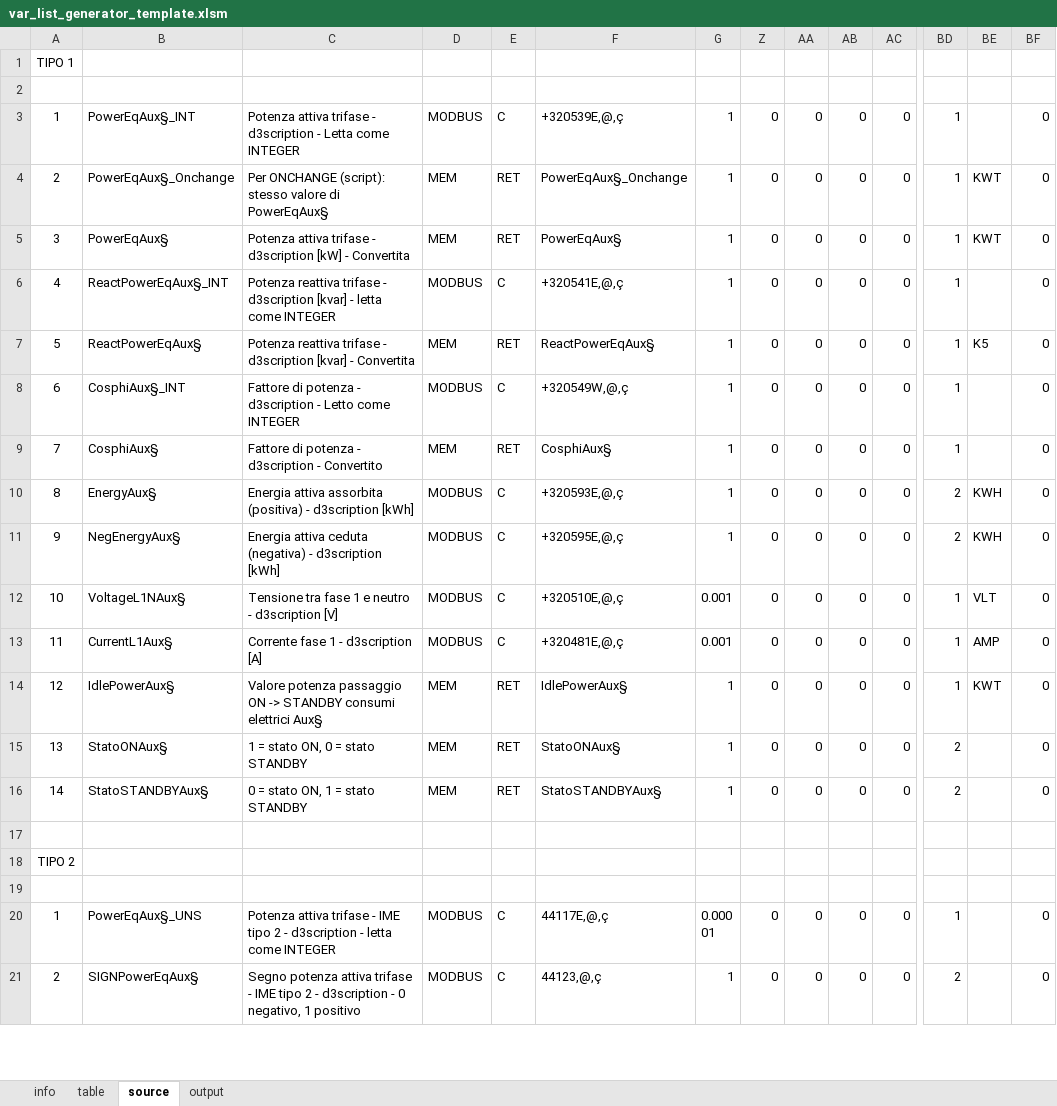
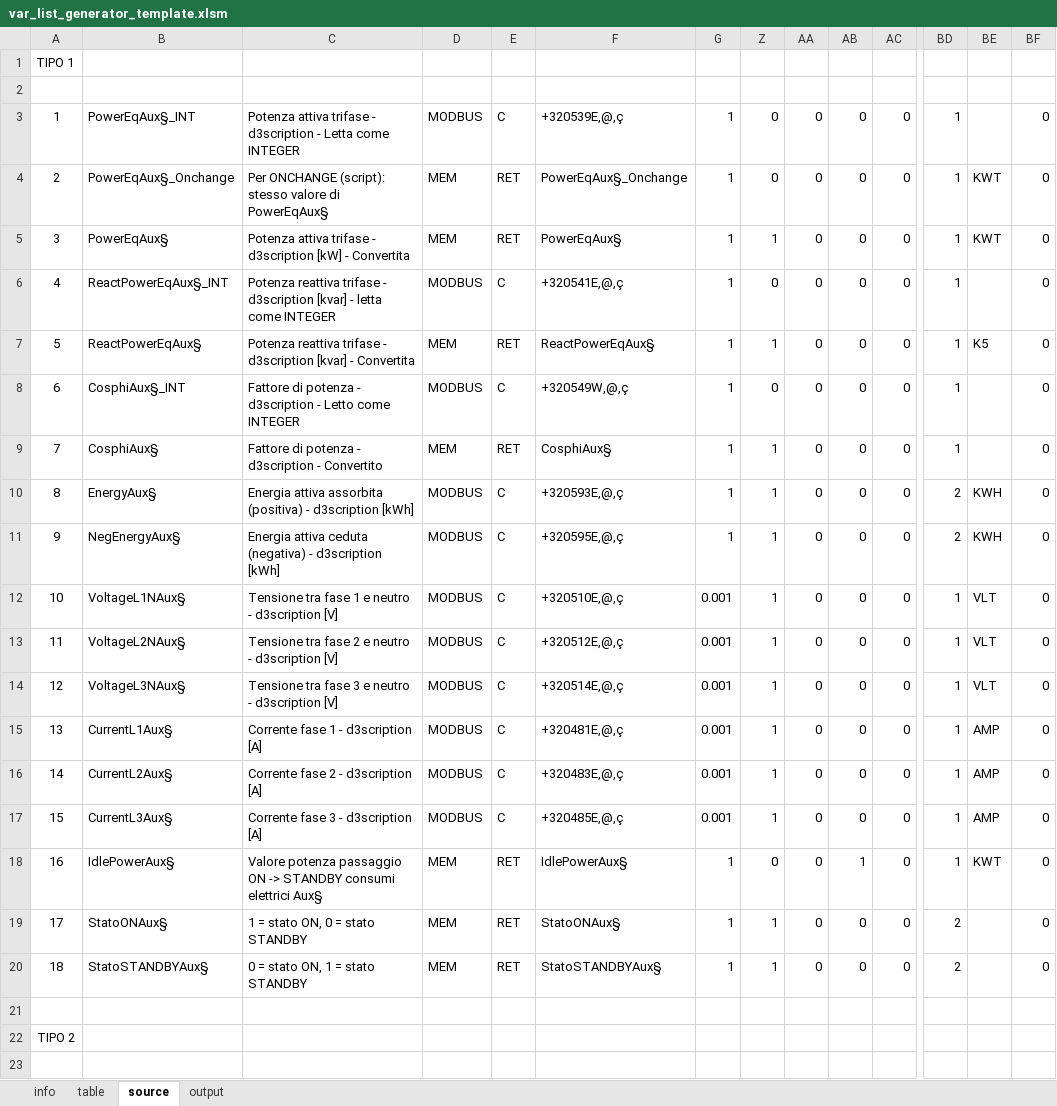
Before and after one commit to fredens91/varListGenerator, an Excel workbook: var_list_generator_template.xlsm, sheet source, drawn as a sheet; only a part is shown, gaps mark what is left out; the shorter side is filled out with more unchanged rows; values as stored, in another font and other column widths than the file's, no borders; addresses are those after the commit; rows hold the shown columns only; the diff names each change by its address in the sheet, - before the commit and + after, or states it on an @@ line.

Commit message:
milestone: clean template

```diff
--- a/var_list_generator_template.xlsm (sheet source)
+++ b/var_list_generator_template.xlsm (sheet source)
-Z5: 0
+Z5: 1
-Z7: 0
+Z7: 1
-Z9:Z13: 0
+Z9:Z13: 1
-B13: CurrentL1Aux§
+B13: VoltageL2NAux§
-C13: Corrente fase 1 - d3scription [A]
+C13: Tensione tra fase 2 e neutro - d3scription [V]
-F13: +320481E,@,ç
+F13: +320512E,@,ç
-BE13: AMP
+BE13: VLT
+row 14: 12 | VoltageL3NAux§ | Tensione tra fase 3 e neutro - d3scription [V] | MODBUS | C | +320514E,@,ç | 0.001 | 1 | 0 | 0 | 0 | 1 | VLT | 0
+row 15: 13 | CurrentL1Aux§ | Corrente fase 1 - d3scription [A] | MODBUS | C | +320481E,@,ç | 0.001 | 1 | 0 | 0 | 0 | 1 | AMP | 0
+row 16: 14 | CurrentL2Aux§ | Corrente fase 2 - d3scription [A] | MODBUS | C | +320483E,@,ç | 0.001 | 1 | 0 | 0 | 0 | 1 | AMP | 0
+row 17: 15 | CurrentL3Aux§ | Corrente fase 3 - d3scription [A] | MODBUS | C | +320485E,@,ç | 0.001 | 1 | 0 | 0 | 0 | 1 | AMP | 0
-A18: 12
+A18: 16
-AB18: 0
+AB18: 1
-A19: 13
+A19: 17
-Z19:Z20: 0
+Z19:Z20: 1
-A20: 14
+A20: 18
```
Also changed, not shown: sheet table, sheet output.
